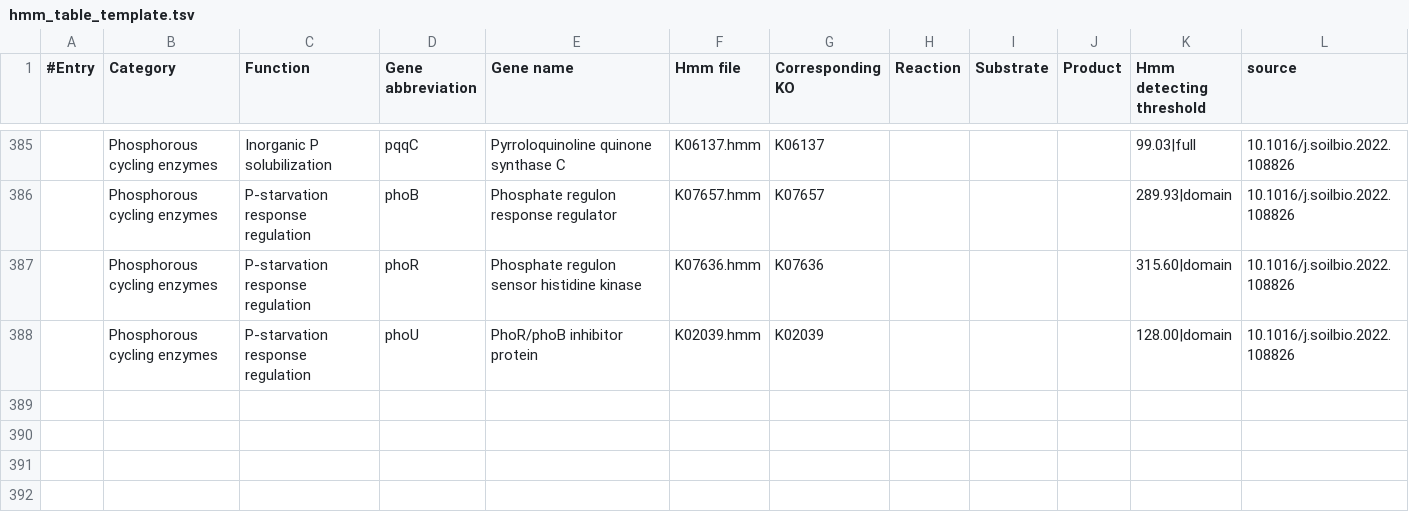
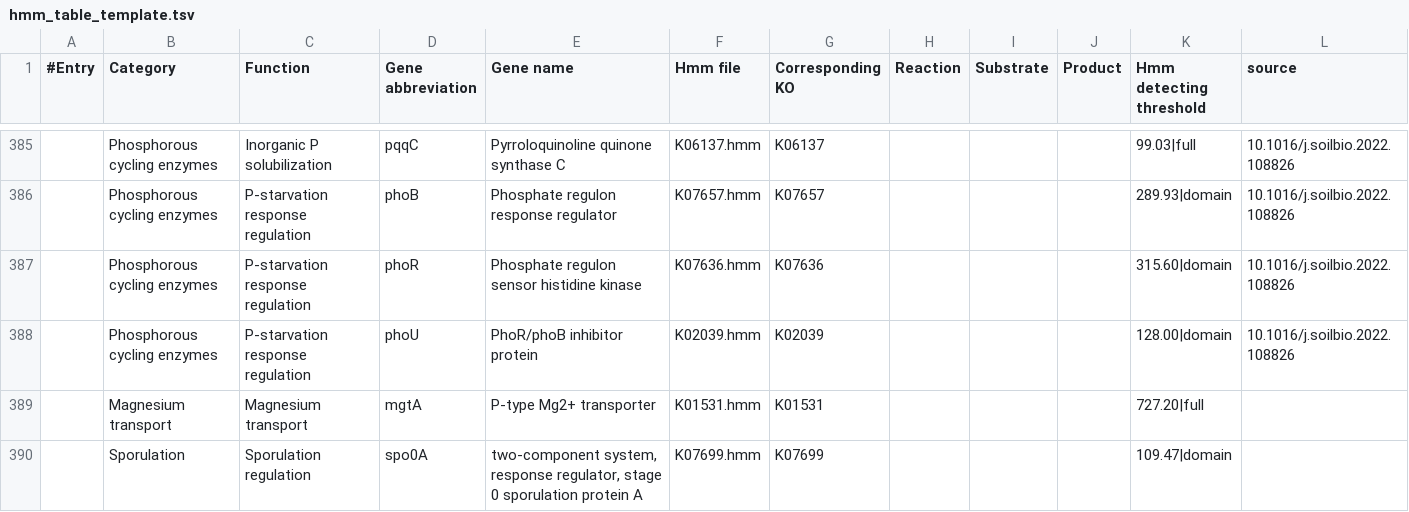
Before and after one commit to ArnaudBelcour/bigecyhmm, a TSV file: bigecyhmm/hmm_databases/hmm_table_template.tsv, drawn as a sheet; only a part is shown, gaps mark what is left out; the diff names each change by its address in the sheet, - before the commit and + after, or states it on an @@ line.

Commit message:
Add HMM associated with sporulation regulation.

```diff
--- a/bigecyhmm/hmm_databases/hmm_table_template.tsv
+++ b/bigecyhmm/hmm_databases/hmm_table_template.tsv
+row 389:  | Magnesium transport | Magnesium transport | mgtA | P-type Mg2+ transporter | K01531.hmm | K01531 |  |  |  | 727.20|full
+row 390:  | Sporulation | Sporulation regulation | spo0A | two-component system, response regulator, stage 0 sporulation protein A | K07699.hmm | K07699 |  |  |  | 109.47|domain
```
Also changed, not shown: 2 other files.
